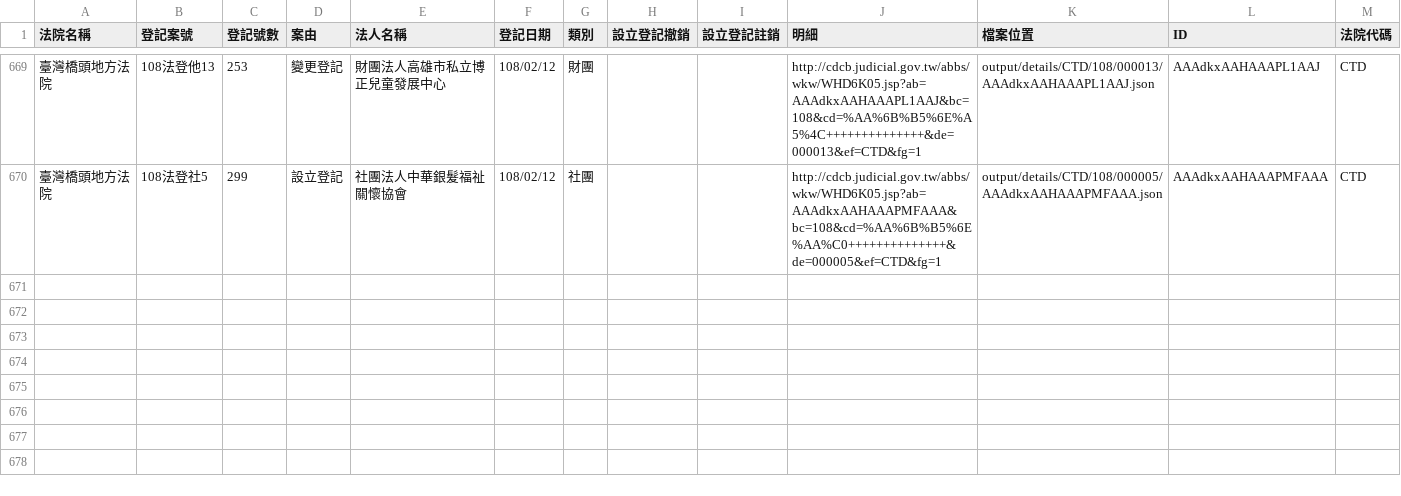
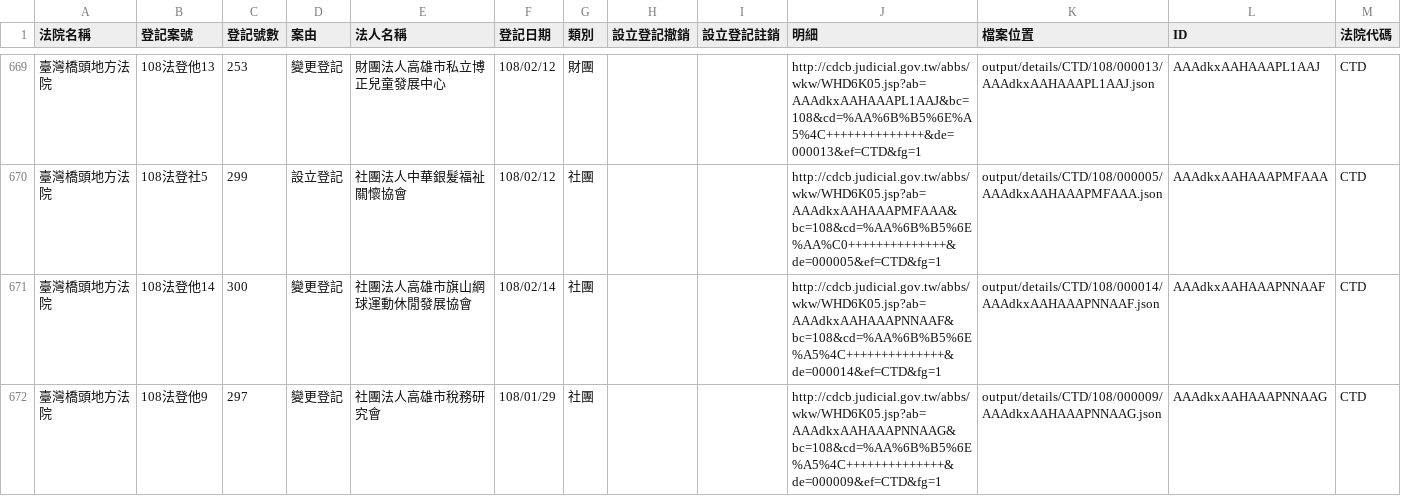
Before and after one commit to g0v/foundationtw, a CSV file: output/lists/CTD.csv, drawn as a sheet; only a part is shown, gaps mark what is left out; the diff names each change by its address in the sheet, - before the commit and + after, or states it on an @@ line.

Commit message:
update datasets @ 2019-02-15 02:00:01

```diff
--- a/output/lists/CTD.csv
+++ b/output/lists/CTD.csv
+row 671: 臺灣橋頭地方法院 | 108法登他14 | 300 | 變更登記 | 社團法人高雄市旗山網球運動休閒發展協會 | 108/02/14 | 社團 |  |  | http://cdcb.judicial.gov.tw/abbs/wkw/WHD6K05.jsp?ab=AAAdkxAAHAAAPNNAAF&bc=108&cd=%AA%6B%B5%6E%A5%4C++++++++++++++&de=000014&ef=CTD&fg=1 | output/details/CTD/108/000014/AAAdkxAAHAAAPNNAAF.json | AAAdkxAAHAAAPNNAAF | CTD
+row 672: 臺灣橋頭地方法院 | 108法登他9 | 297 | 變更登記 | 社團法人高雄市稅務研究會 | 108/01/29 | 社團 |  |  | http://cdcb.judicial.gov.tw/abbs/wkw/WHD6K05.jsp?ab=AAAdkxAAHAAAPNNAAG&bc=108&cd=%AA%6B%B5%6E%A5%4C++++++++++++++&de=000009&ef=CTD&fg=1 | output/details/CTD/108/000009/AAAdkxAAHAAAPNNAAG.json | AAAdkxAAHAAAPNNAAG | CTD
```
Also changed, not shown: output/lists/MLD.csv, output/lists/NTD.csv, 52 other files.
